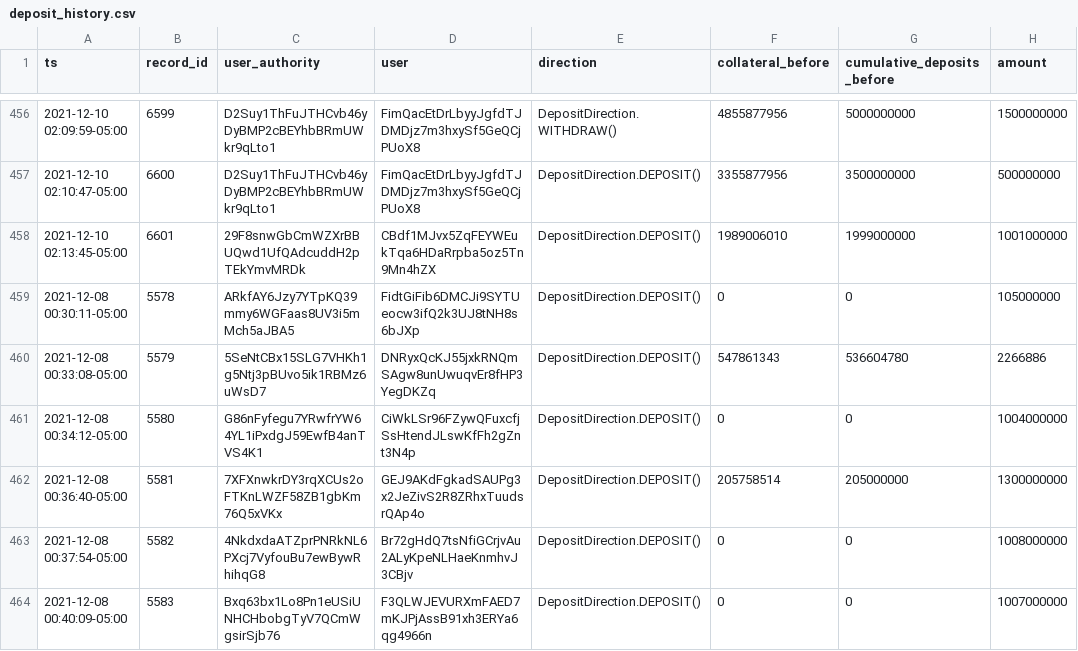
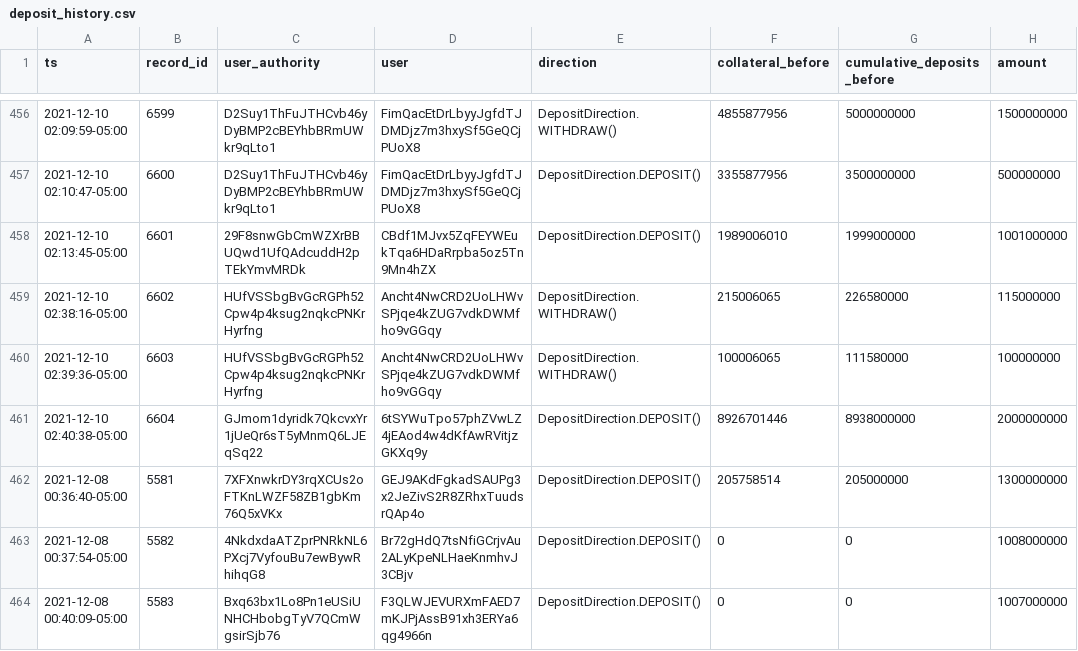
Before and after one commit to 0xbigz/drift-flat-data, a CSV file: data/deposit_history.csv, drawn as a sheet; only a part is shown, gaps mark what is left out.

```diff
--- a/data/deposit_history.csv
+++ b/data/deposit_history.csv
@@ -458,5 +458,5 @@ ts,record_id,user_authority,user,direction,collateral_before,cumulative_deposits
 2021-12-10 02:13:45-05:00,6601,29F8snwGbCmWZXrBBUQwd1UfQAdcuddH2pTEkYmvMRDk,CBdf1MJvx5ZqFEYWEukTqa6HDaRrpba5oz5Tn9Mn4hZX,DepositDirection.DEPOSIT(),1989006010,1999000000,1001000000
-2021-12-08 00:30:11-05:00,5578,ARkfAY6Jzy7YTpKQ39mmy6WGFaas8UV3i5mMch5aJBA5,FidtGiFib6DMCJi9SYTUeocw3ifQ2k3UJ8tNH8s6bJXp,DepositDirection.DEPOSIT(),0,0,105000000
-2021-12-08 00:33:08-05:00,5579,5SeNtCBx15SLG7VHKh1g5Ntj3pBUvo5ik1RBMz6uWsD7,DNRyxQcKJ55jxkRNQmSAgw8unUwuqvEr8fHP3YegDKZq,DepositDirection.DEPOSIT(),547861343,536604780,2266886
-2021-12-08 00:34:12-05:00,5580,G86nFyfegu7YRwfrYW64YL1iPxdgJ59EwfB4anTVS4K1,CiWkLSr96FZywQFuxcfjSsHtendJLswKfFh2gZnt3N4p,DepositDirection.DEPOSIT(),0,0,1004000000
+2021-12-10 02:38:16-05:00,6602,HUfVSSbgBvGcRGPh52Cpw4p4ksug2nqkcPNKrHyrfng,Ancht4NwCRD2UoLHWvSPjqe4kZUG7vdkDWMfho9vGGqy,DepositDirection.WITHDRAW(),215006065,226580000,115000000
+2021-12-10 02:39:36-05:00,6603,HUfVSSbgBvGcRGPh52Cpw4p4ksug2nqkcPNKrHyrfng,Ancht4NwCRD2UoLHWvSPjqe4kZUG7vdkDWMfho9vGGqy,DepositDirection.WITHDRAW(),100006065,111580000,100000000
+2021-12-10 02:40:38-05:00,6604,GJmom1dyridk7QkcvxYr1jUeQr6sT5yMnmQ6LJEqSq22,6tSYWuTpo57phZVwLZ4jEAod4w4dKfAwRVitjzGKXq9y,DepositDirection.DEPOSIT(),8926701446,8938000000,2000000000
 2021-12-08 00:36:40-05:00,5581,7XFXnwkrDY3rqXCUs2oFTKnLWZF58ZB1gbKm76Q5xVKx,GEJ9AKdFgkadSAUPg3x2JeZivS2R8ZRhxTuudsrQAp4o,DepositDirection.DEPOSIT(),205758514,205000000,1300000000
```
Also changed, not shown: data/fundingPayment_history.csv, data/markets_state.csv, 4 other files.
